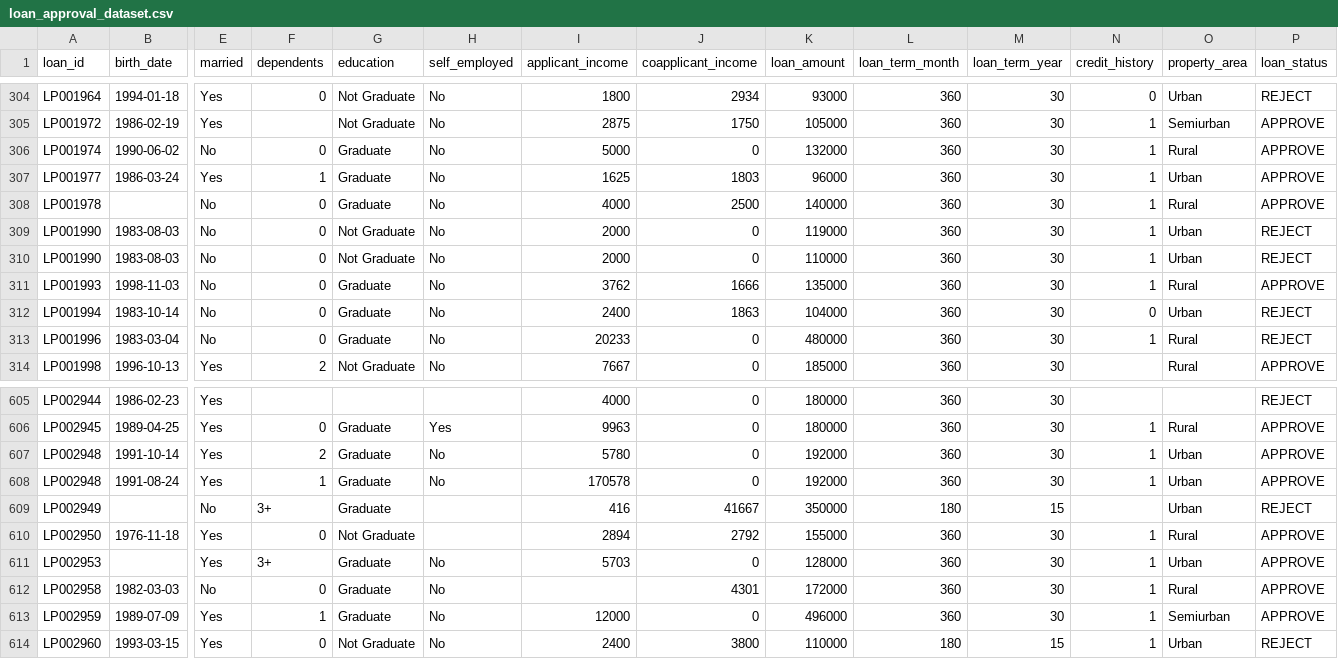
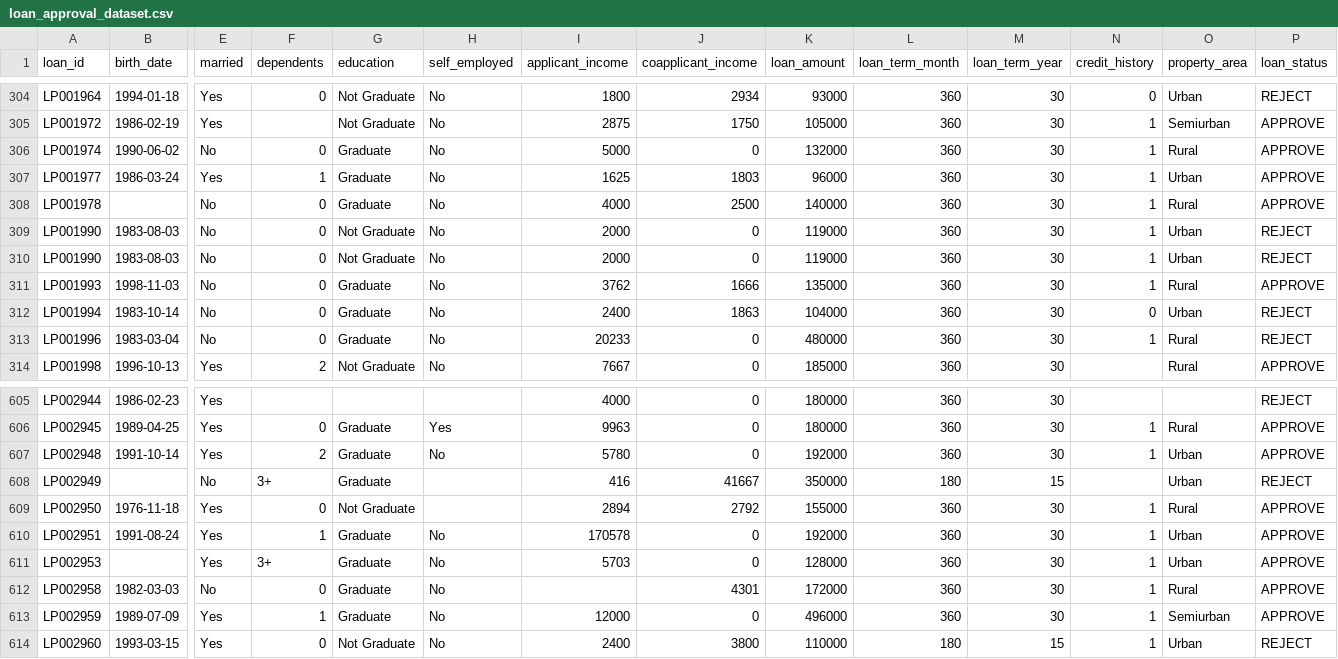
Before and after one commit to hendrahc/loan-approval, a CSV file: loan_approval_dataset.csv, drawn as a sheet; only a part is shown, gaps mark what is left out; removed rows and columns are numbered as before the commit, all else as after; rows hold the shown columns only; the diff names each change by its address in the sheet, - before the commit and + after, or states it on an @@ line.

Commit message:
fix duplicates

```diff
--- a/loan_approval_dataset.csv
+++ b/loan_approval_dataset.csv
-K310 (loan_amount): 110000
+K310 (loan_amount): 119000
-row 608: LP002948 | 1991-08-24 | Yes | 1 | Graduate | No | 170578 | 0 | 192000 | 360 | 30 | 1 | Urban | APPROVE
+row 610: LP002951 | 1991-08-24 | Yes | 1 | Graduate | No | 170578 | 0 | 192000 | 360 | 30 | 1 | Urban | APPROVE
```
